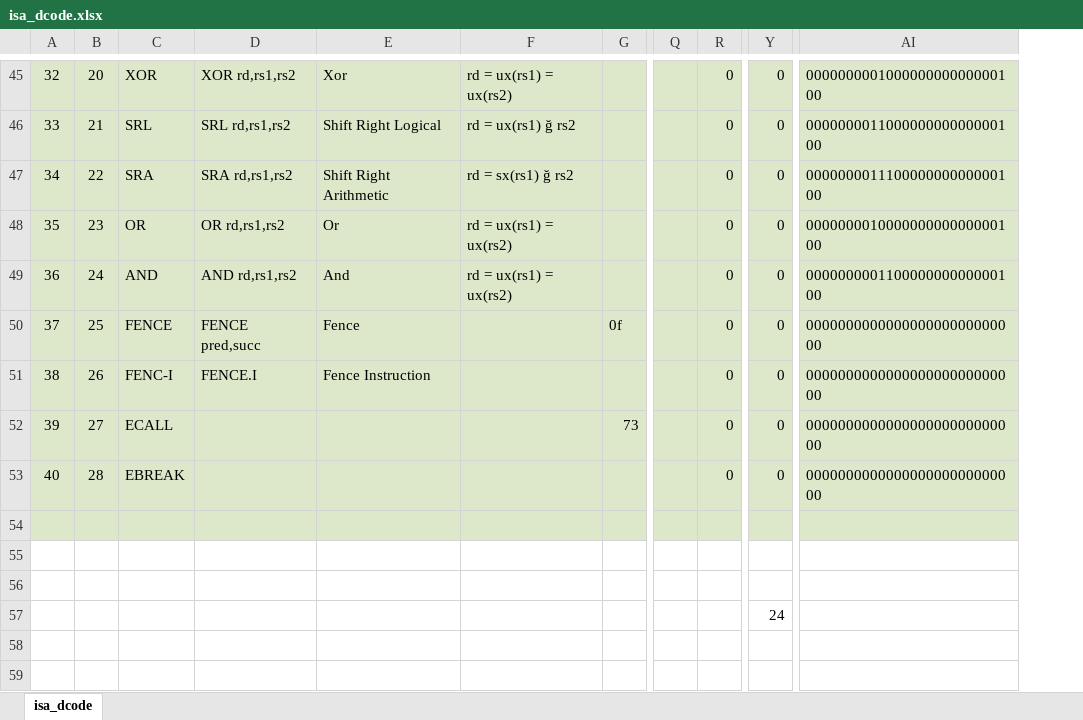
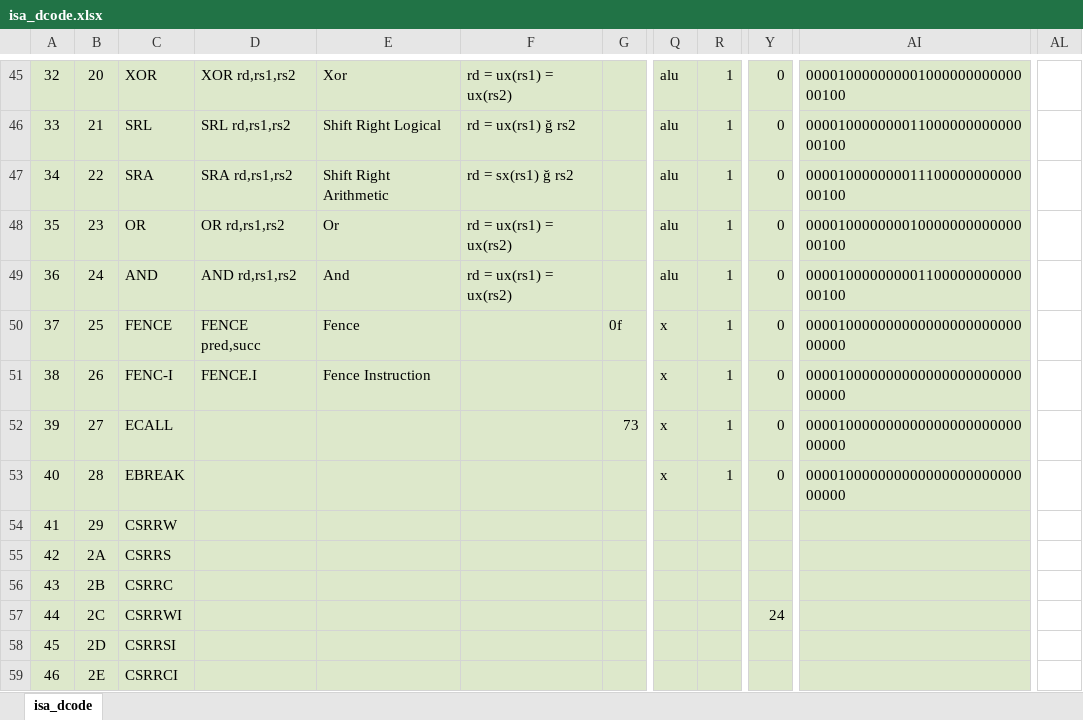
Before and after one commit to veeYceeY/AUK-V, an Excel workbook: doc/isa_dcode.xlsx, sheet isa_dcode, drawn as a sheet; only a part is shown, gaps mark what is left out; values as stored, in another font and other column widths than the file's, no borders; removed rows and columns are numbered as before the commit, all else as after; rows hold the shown columns only; the diff covers the shown part only; the diff names each change by its address in the sheet, - before the commit and + after, or states it on an @@ line.

```diff
--- a/doc/isa_dcode.xlsx (sheet isa_dcode)
+++ b/doc/isa_dcode.xlsx (sheet isa_dcode)
-column Q, empty
+column Q, rows 45-53: alu | alu | alu | alu | alu | x | x | x | x
-column AI, rows 45-53: 000000000100000000000000100 | 000000001100000000000000100 | 000000001110000000000000100 | 000000001000000000000000100 | 000000000110000000000000100 | 000000000000000000000000000 | 000000000000000000000000000 | 000000000000000000000000000 | 000000000000000000000000000
+column AI, rows 45-53: 00001000000000100000000000000100 | 00001000000001100000000000000100 | 00001000000001110000000000000100 | 00001000000001000000000000000100 | 00001000000000110000000000000100 | 00001000000000000000000000000000 | 00001000000000000000000000000000 | 00001000000000000000000000000000 | 00001000000000000000000000000000
+column AL, empty
-R45:R53: 0
+R45:R53: 1
-row 54: (empty)
+row 54: 41 | 29 | CSRRW
-row 55: (empty)
+row 55: 42 | 2A | CSRRS
-A55:G56 fill: none
+A55:G56 fill: #DDE8CB
-R55:Y56 fill: none
+R55:Y56 fill: #DDE8CB
-row 56: (empty)
+row 56: 43 | 2B | CSRRC
-row 57:  |  |  |  |  |  |  |  |  | 24
-row 58: (empty)
+row 57: 44 | 2C | CSRRWI |  |  |  |  |  |  | 24
+row 58: 45 | 2D | CSRRSI
+row 59: 46 | 2E | CSRRCI
```
Also changed, not shown: 88 edited cells and cell formats elsewhere in this sheet, 55 other files.
